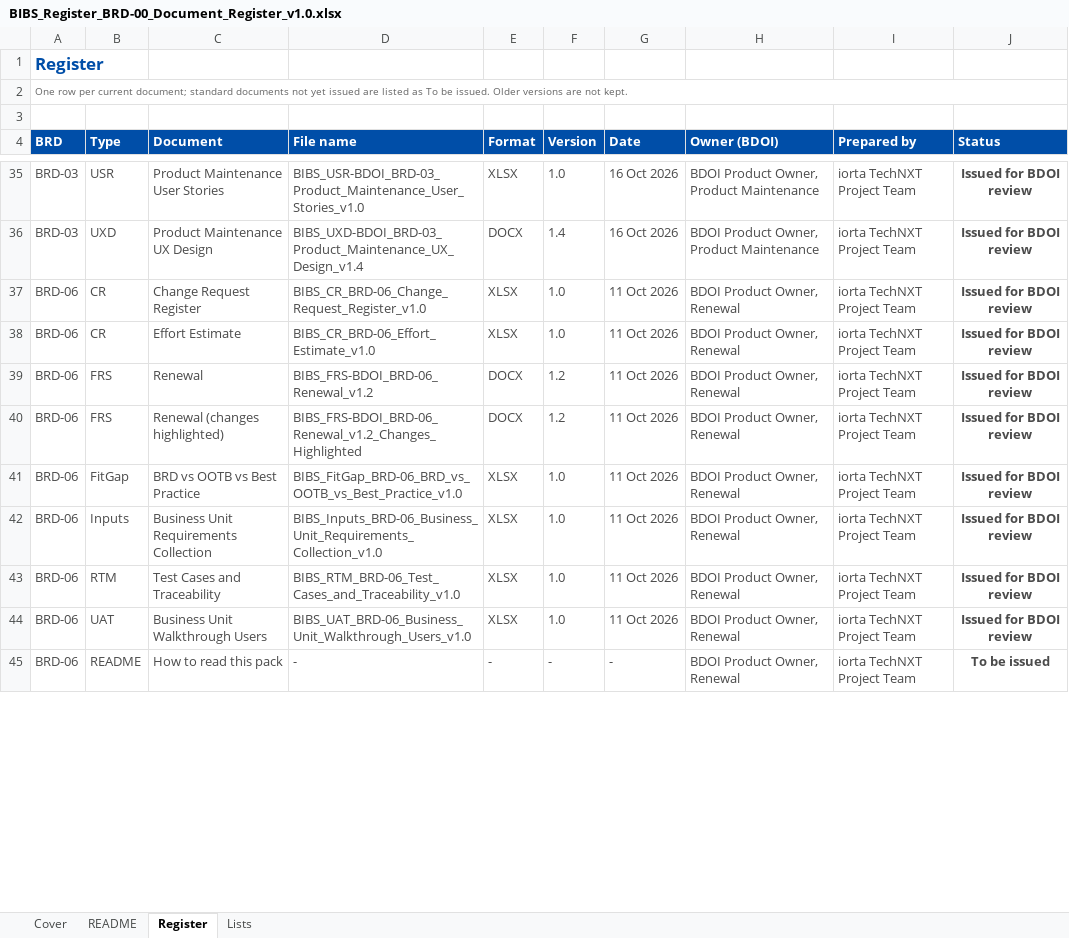
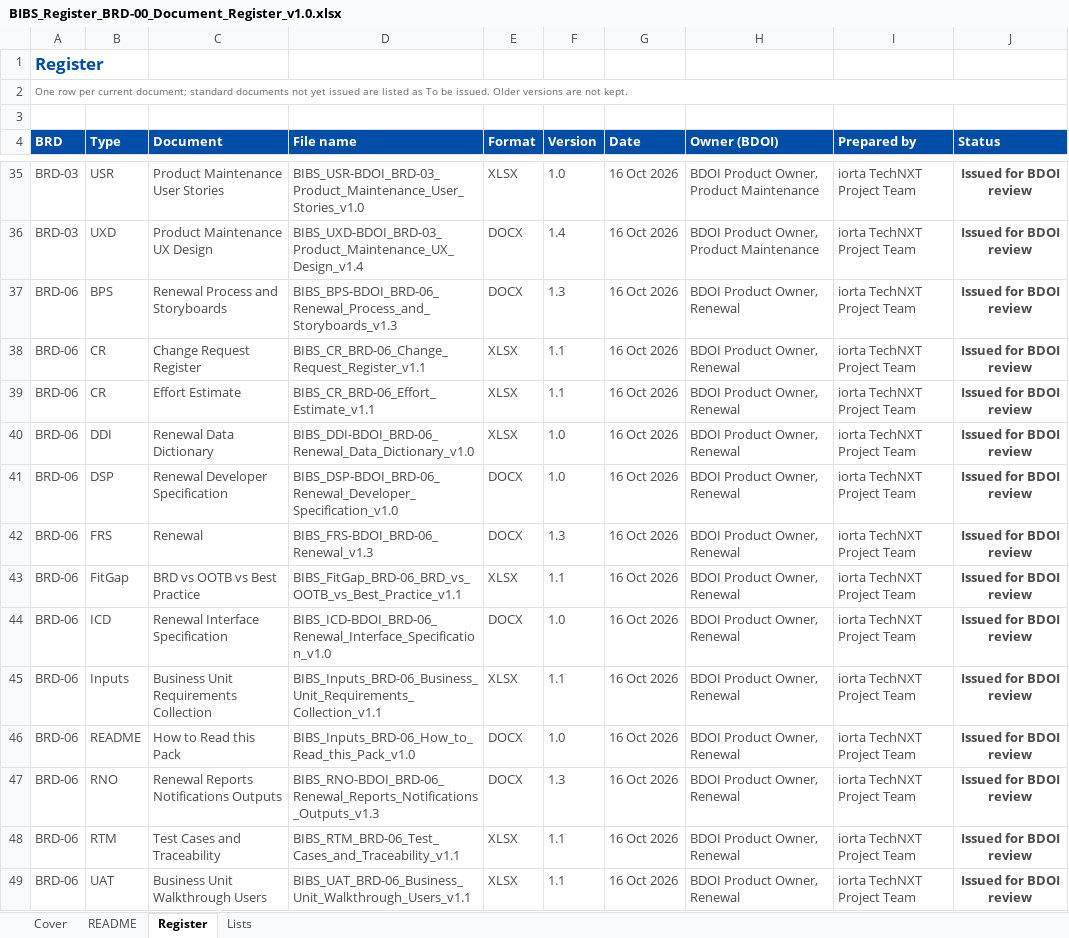
Before and after one commit to IortaTexhNXT-DEV/FinVerse, an Excel workbook: docs/deliverables/out/Programme/Common/BIBS_Register_BRD-00_Document_Register_v1.0.xlsx, sheet Register, drawn as a sheet; only a part is shown, gaps mark what is left out; values as stored, in another font and other column widths than the file's, no borders; conditional formats not drawn; removed rows and columns are numbered as before the commit, all else as after; the diff covers the shown part only; the diff names each change by its address in the sheet, - before the commit and + after, or states it on an @@ line.

```diff
--- a/docs/deliverables/out/Programme/Common/BIBS_Register_BRD-00_Document_Register_v1.0.xlsx (sheet Register)
+++ b/docs/deliverables/out/Programme/Common/BIBS_Register_BRD-00_Document_Register_v1.0.xlsx (sheet Register)
+row 37: BRD-06 | BPS | Renewal Process and Storyboards | BIBS_BPS-BDOI_BRD-06_Renewal_Process_and_Storyboards_v1.3 | DOCX | 1.3 | 16 Oct 2026 | BDOI Product Owner, Renewal | iorta TechNXT Project Team | Issued for BDOI review
-D38 (File name): BIBS_CR_BRD-06_Change_Request_Register_v1.0
+D38 (File name): BIBS_CR_BRD-06_Change_Request_Register_v1.1
-F38:F39 (Version): 1.0
+F38:F39 (Version): 1.1
-G38:G39 (Date): 11 Oct 2026
+G38:G39 (Date): 16 Oct 2026
-D39 (File name): BIBS_CR_BRD-06_Effort_Estimate_v1.0
+D39 (File name): BIBS_CR_BRD-06_Effort_Estimate_v1.1
+row 40: BRD-06 | DDI | Renewal Data Dictionary | BIBS_DDI-BDOI_BRD-06_Renewal_Data_Dictionary_v1.0 | XLSX | 1.0 | 16 Oct 2026 | BDOI Product Owner, Renewal | iorta TechNXT Project Team | Issued for BDOI review
-B41 (Type): FRS
+B41 (Type): DSP
-C41 (Document): Renewal
+C41 (Document): Renewal Developer Specification
-D41 (File name): BIBS_FRS-BDOI_BRD-06_Renewal_v1.2
+D41 (File name): BIBS_DSP-BDOI_BRD-06_Renewal_Developer_Specification_v1.0
-F41 (Version): 1.2
+F41 (Version): 1.0
-G41:G43 (Date): 11 Oct 2026
+G41:G43 (Date): 16 Oct 2026
-C42 (Document): Renewal (changes highlighted)
+C42 (Document): Renewal
-D42 (File name): BIBS_FRS-BDOI_BRD-06_Renewal_v1.2_Changes_Highlighted
+D42 (File name): BIBS_FRS-BDOI_BRD-06_Renewal_v1.3
-F42 (Version): 1.2
+F42 (Version): 1.3
-D43 (File name): BIBS_FitGap_BRD-06_BRD_vs_OOTB_vs_Best_Practice_v1.0
+D43 (File name): BIBS_FitGap_BRD-06_BRD_vs_OOTB_vs_Best_Practice_v1.1
-F43 (Version): 1.0
+F43 (Version): 1.1
+row 44: BRD-06 | ICD | Renewal Interface Specification | BIBS_ICD-BDOI_BRD-06_Renewal_Interface_Specification_v1.0 | DOCX | 1.0 | 16 Oct 2026 | BDOI Product Owner, Renewal | iorta TechNXT Project Team | Issued for BDOI review
-D45 (File name): BIBS_Inputs_BRD-06_Business_Unit_Requirements_Collection_v1.0
+D45 (File name): BIBS_Inputs_BRD-06_Business_Unit_Requirements_Collection_v1.1
-F45 (Version): 1.0
+F45 (Version): 1.1
-G45 (Date): 11 Oct 2026
+G45 (Date): 16 Oct 2026
+row 46: BRD-06 | README | How to Read this Pack | BIBS_Inputs_BRD-06_How_to_Read_this_Pack_v1.0 | DOCX | 1.0 | 16 Oct 2026 | BDOI Product Owner, Renewal | iorta TechNXT Project Team | Issued for BDOI review
+row 47: BRD-06 | RNO | Renewal Reports Notifications Outputs | BIBS_RNO-BDOI_BRD-06_Renewal_Reports_Notifications_Outputs_v1.3 | DOCX | 1.3 | 16 Oct 2026 | BDOI Product Owner, Renewal | iorta TechNXT Project Team | Issued for BDOI review
-D48 (File name): BIBS_RTM_BRD-06_Test_Cases_and_Traceability_v1.0
+D48 (File name): BIBS_RTM_BRD-06_Test_Cases_and_Traceability_v1.1
-F48:F49 (Version): 1.0
+F48:F49 (Version): 1.1
-G48:G49 (Date): 11 Oct 2026
+G48:G49 (Date): 16 Oct 2026
-D49 (File name): BIBS_UAT_BRD-06_Business_Unit_Walkthrough_Users_v1.0
+D49 (File name): BIBS_UAT_BRD-06_Business_Unit_Walkthrough_Users_v1.1
-row 45: BRD-06 | README | How to read this pack | - | - | - | - | BDOI Product Owner, Renewal | iorta TechNXT Project Team | To be issued
```
Also changed, not shown: 4 removed rows and 13 edited cells elsewhere in this sheet, docs/deliverables/out/Programme/Common/BIBS_Log_BRD-00_Decision_and_Observation_Log_v1.0.xlsx, 25 other files.
